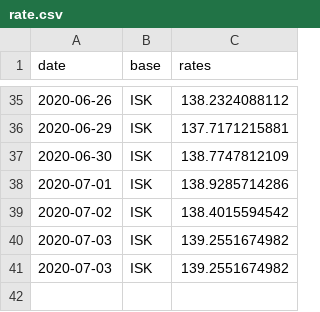
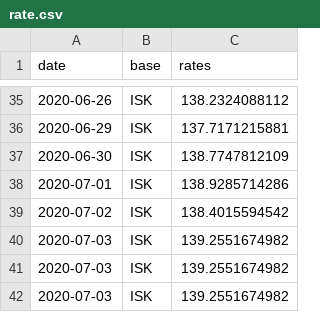
Before and after one commit to filiptronicek/euro-currency, a CSV file: data/ISK/rate.csv, drawn as a sheet; only a part is shown, gaps mark what is left out.

```diff
--- a/data/ISK/rate.csv
+++ b/data/ISK/rate.csv
@@ -41 +41,2 @@ date, base, rates
 2020-07-03,ISK,139.2551674982
+2020-07-03,ISK,139.2551674982
```
Also changed, not shown: data/CZK/rate.csv, data/HUF/rate.csv, 30 other files.
